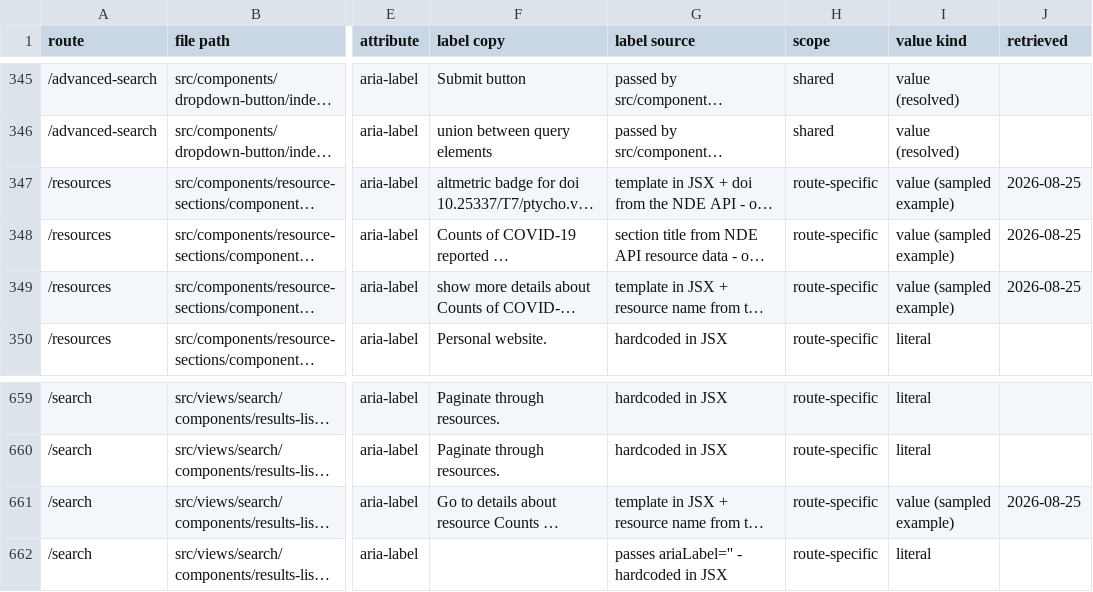
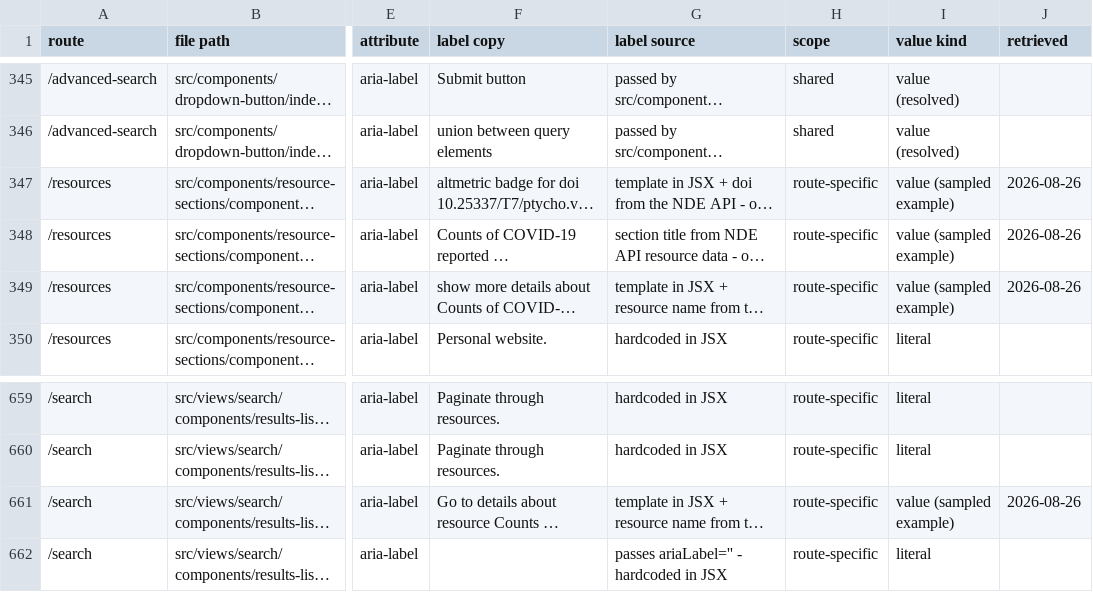
Before and after one commit to NIAID-Data-Ecosystem/nde-portal, a CSV file: docs/accessibility/aria-label-audit.csv, drawn as a sheet; only a part is shown, gaps mark what is left out; long unchanged cells end in …; the diff covers the shown part only; the diff names each change by its address in the sheet, - before the commit and + after, or states it on an @@ line.

```diff
--- a/docs/accessibility/aria-label-audit.csv
+++ b/docs/accessibility/aria-label-audit.csv
-J347:J349 (retrieved): 2026-08-25
+J347:J349 (retrieved): 2026-08-26
-J661 (retrieved): 2026-08-25
+J661 (retrieved): 2026-08-26
```
Also changed, not shown: 25 edited cells elsewhere in this file, docs/accessibility/alt-text-audit.csv, 6 other files.
